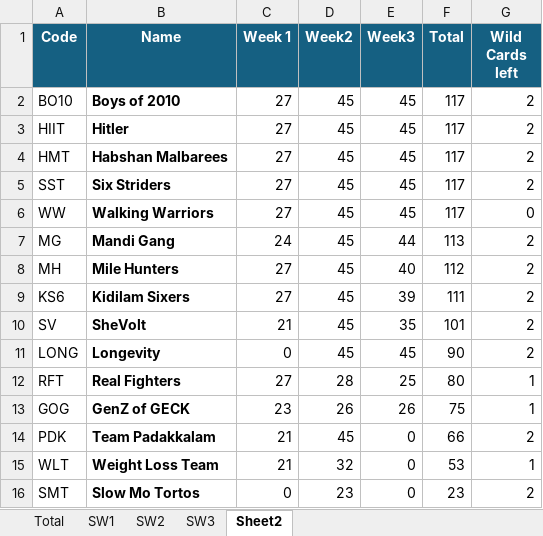
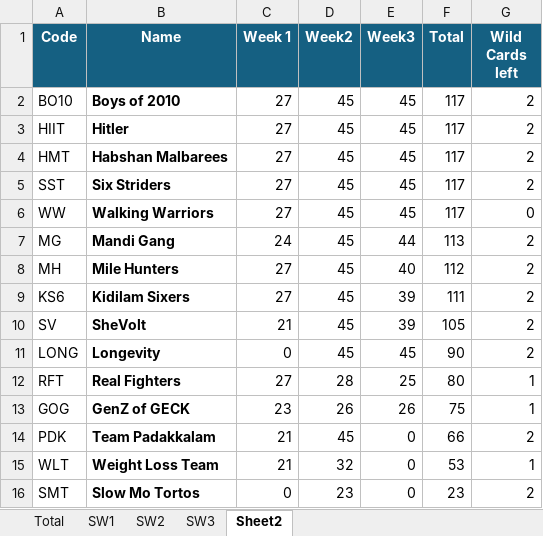
Before and after one commit to shahidpacmahn/geck-walk-7-dashboard, an Excel workbook: week1group.xlsx, sheet Sheet2, drawn as a sheet; values as stored, in another font and other column widths than the file's, no borders; the diff names each change by its address in the sheet, - before the commit and + after, or states it on an @@ line.

```diff
--- a/week1group.xlsx (sheet Sheet2)
+++ b/week1group.xlsx (sheet Sheet2)
-E10 (Week3): 35
+E10 (Week3): 39
-F10 (Total): 101
+F10 (Total): 105
```
Also changed, not shown: sheet SW3, sheet Total.
